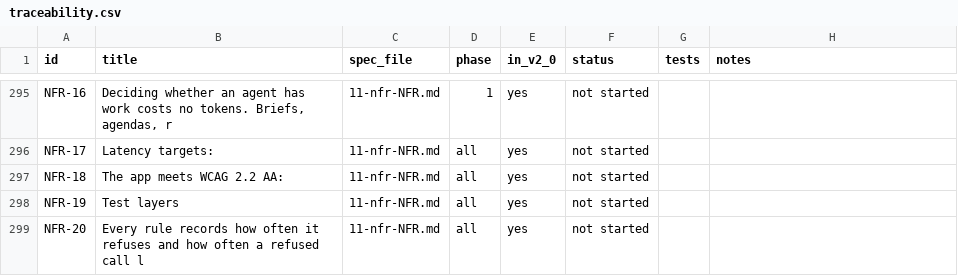
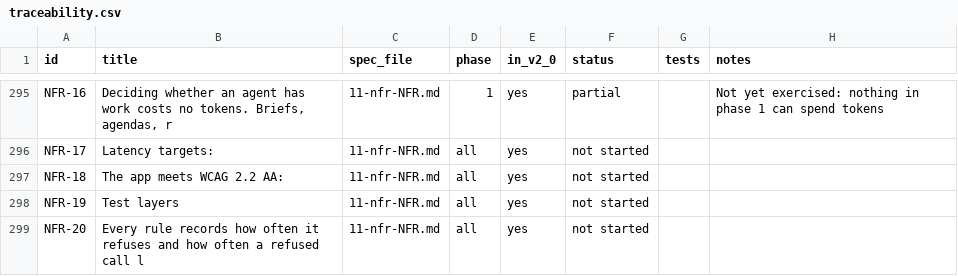
Before and after one commit to dominicplouffe/crewmind, a CSV file: docs/traceability.csv, drawn as a sheet; only a part is shown, gaps mark what is left out; the diff covers the shown part only; the diff names each change by its address in the sheet, - before the commit and + after, or states it on an @@ line.

```diff
--- a/docs/traceability.csv
+++ b/docs/traceability.csv
-F295 (status): not started
+F295 (status): partial
-H295 (notes): (empty)
+H295 (notes): Not yet exercised: nothing in phase 1 can spend tokens
```
Also changed, not shown: 131 edited cells elsewhere in this file, 6 other files.
